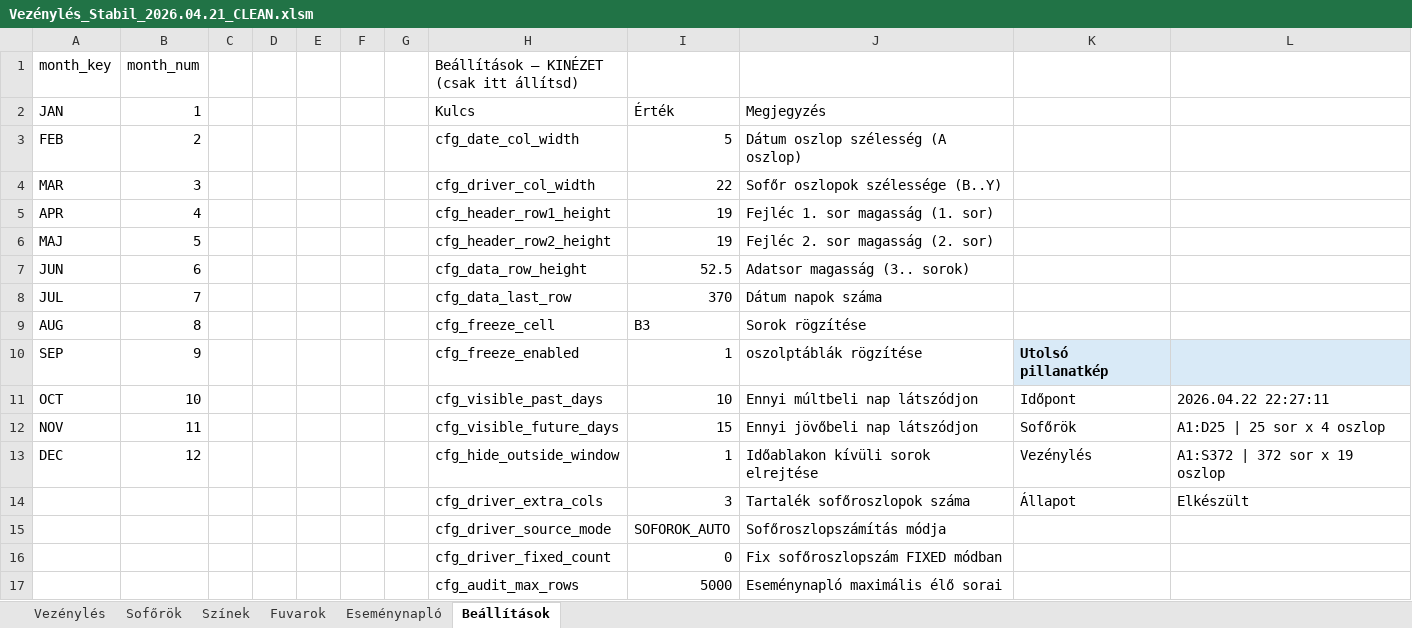
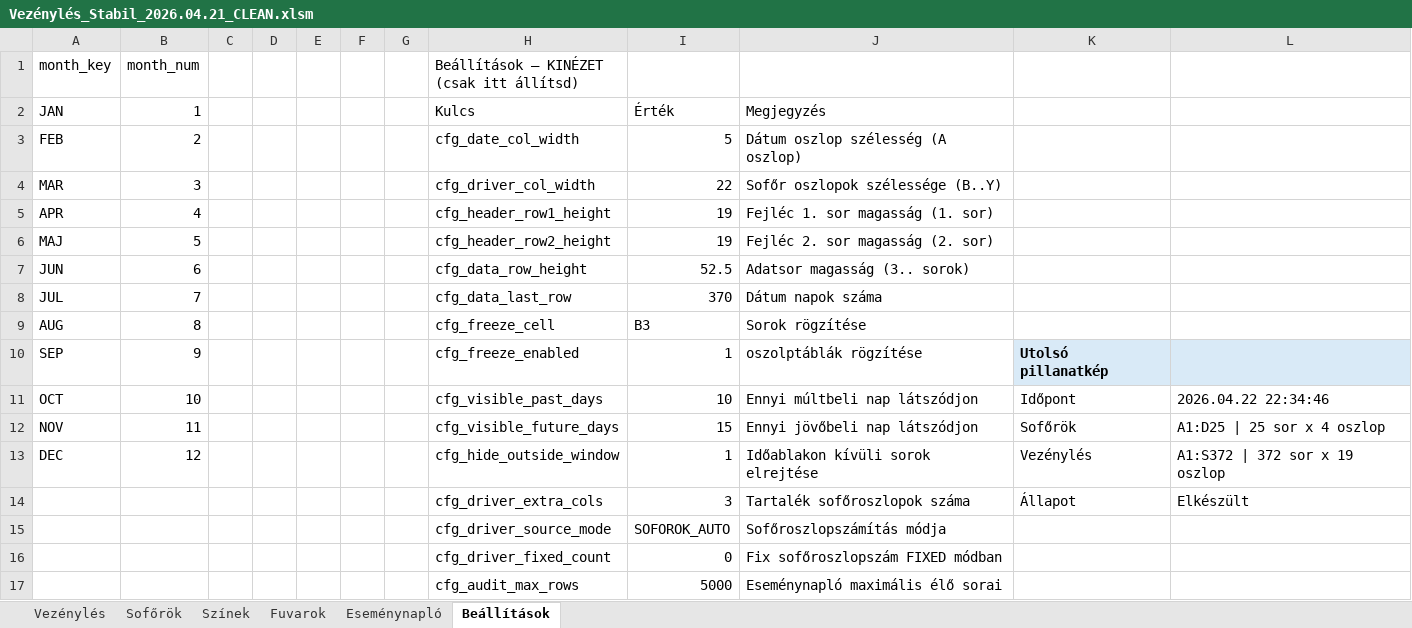
Before and after one commit to bukfa-web/vezenyles-excel, an Excel workbook: Vezénylés_Stabil_2026.04.21_CLEAN.xlsm, sheet Beállítások, drawn as a sheet; values as stored, in another font and other column widths than the file's, no borders; charts and pictures not drawn; the diff names each change by its address in the sheet, - before the commit and + after, or states it on an @@ line.

```diff
--- a/Vezénylés_Stabil_2026.04.21_CLEAN.xlsm (sheet Beállítások)
+++ b/Vezénylés_Stabil_2026.04.21_CLEAN.xlsm (sheet Beállítások)
-L11: 2026.04.22 22:27:11
+L11: 2026.04.22 22:34:46
```
Also changed, not shown: sheet Eseménynapló, sheet Sofőrök, sheet Vezénylés, 1 other file.
